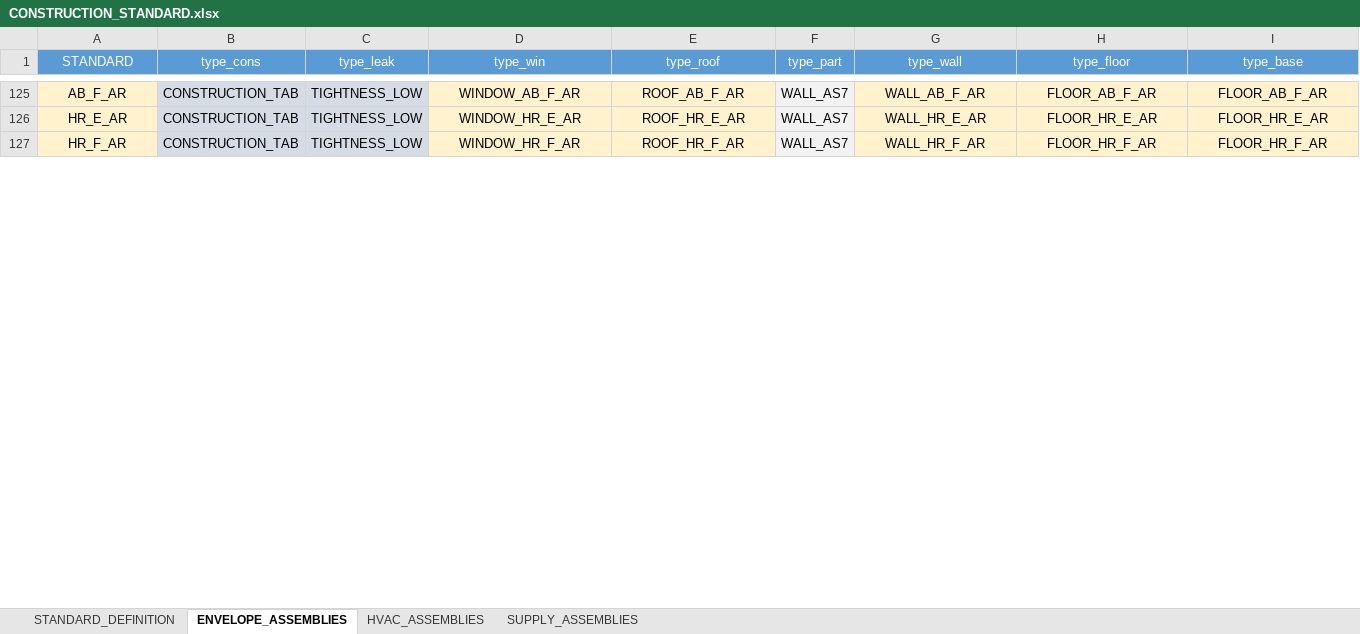
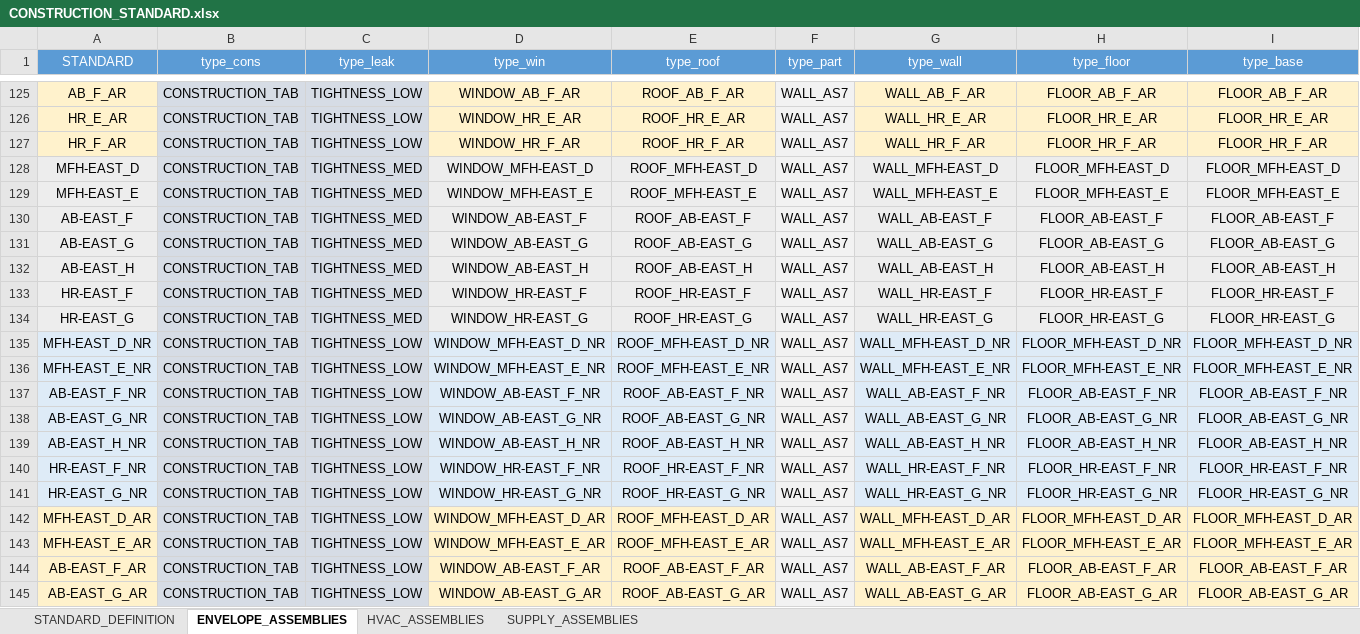
Before and after one commit to architecture-building-systems/CityEnergyAnalyst, an Excel workbook: cea/databases/DE/archetypes/CONSTRUCTION_STANDARD.xlsx, sheet ENVELOPE_ASSEMBLIES, drawn as a sheet; only a part is shown, gaps mark what is left out; values as stored, in another font and other column widths than the file's, no borders; rows hold the shown columns only; the diff covers the shown part only; the diff names each change by its address in the sheet, - before the commit and + after, or states it on an @@ line.

```diff
--- a/cea/databases/DE/archetypes/CONSTRUCTION_STANDARD.xlsx (sheet ENVELOPE_ASSEMBLIES)
+++ b/cea/databases/DE/archetypes/CONSTRUCTION_STANDARD.xlsx (sheet ENVELOPE_ASSEMBLIES)
+row 128: MFH-EAST_D | CONSTRUCTION_TAB | TIGHTNESS_MED | WINDOW_MFH-EAST_D | ROOF_MFH-EAST_D | WALL_AS7 | WALL_MFH-EAST_D | FLOOR_MFH-EAST_D | FLOOR_MFH-EAST_D
+row 129: MFH-EAST_E | CONSTRUCTION_TAB | TIGHTNESS_MED | WINDOW_MFH-EAST_E | ROOF_MFH-EAST_E | WALL_AS7 | WALL_MFH-EAST_E | FLOOR_MFH-EAST_E | FLOOR_MFH-EAST_E
+row 130: AB-EAST_F | CONSTRUCTION_TAB | TIGHTNESS_MED | WINDOW_AB-EAST_F | ROOF_AB-EAST_F | WALL_AS7 | WALL_AB-EAST_F | FLOOR_AB-EAST_F | FLOOR_AB-EAST_F
+row 131: AB-EAST_G | CONSTRUCTION_TAB | TIGHTNESS_MED | WINDOW_AB-EAST_G | ROOF_AB-EAST_G | WALL_AS7 | WALL_AB-EAST_G | FLOOR_AB-EAST_G | FLOOR_AB-EAST_G
+row 132: AB-EAST_H | CONSTRUCTION_TAB | TIGHTNESS_MED | WINDOW_AB-EAST_H | ROOF_AB-EAST_H | WALL_AS7 | WALL_AB-EAST_H | FLOOR_AB-EAST_H | FLOOR_AB-EAST_H
+row 133: HR-EAST_F | CONSTRUCTION_TAB | TIGHTNESS_MED | WINDOW_HR-EAST_F | ROOF_HR-EAST_F | WALL_AS7 | WALL_HR-EAST_F | FLOOR_HR-EAST_F | FLOOR_HR-EAST_F
+row 134: HR-EAST_G | CONSTRUCTION_TAB | TIGHTNESS_MED | WINDOW_HR-EAST_G | ROOF_HR-EAST_G | WALL_AS7 | WALL_HR-EAST_G | FLOOR_HR-EAST_G | FLOOR_HR-EAST_G
+row 135: MFH-EAST_D_NR | CONSTRUCTION_TAB | TIGHTNESS_LOW | WINDOW_MFH-EAST_D_NR | ROOF_MFH-EAST_D_NR | WALL_AS7 | WALL_MFH-EAST_D_NR | FLOOR_MFH-EAST_D_NR | FLOOR_MFH-EAST_D_NR
+row 136: MFH-EAST_E_NR | CONSTRUCTION_TAB | TIGHTNESS_LOW | WINDOW_MFH-EAST_E_NR | ROOF_MFH-EAST_E_NR | WALL_AS7 | WALL_MFH-EAST_E_NR | FLOOR_MFH-EAST_E_NR | FLOOR_MFH-EAST_E_NR
+row 137: AB-EAST_F_NR | CONSTRUCTION_TAB | TIGHTNESS_LOW | WINDOW_AB-EAST_F_NR | ROOF_AB-EAST_F_NR | WALL_AS7 | WALL_AB-EAST_F_NR | FLOOR_AB-EAST_F_NR | FLOOR_AB-EAST_F_NR
+row 138: AB-EAST_G_NR | CONSTRUCTION_TAB | TIGHTNESS_LOW | WINDOW_AB-EAST_G_NR | ROOF_AB-EAST_G_NR | WALL_AS7 | WALL_AB-EAST_G_NR | FLOOR_AB-EAST_G_NR | FLOOR_AB-EAST_G_NR
+row 139: AB-EAST_H_NR | CONSTRUCTION_TAB | TIGHTNESS_LOW | WINDOW_AB-EAST_H_NR | ROOF_AB-EAST_H_NR | WALL_AS7 | WALL_AB-EAST_H_NR | FLOOR_AB-EAST_H_NR | FLOOR_AB-EAST_H_NR
+row 140: HR-EAST_F_NR | CONSTRUCTION_TAB | TIGHTNESS_LOW | WINDOW_HR-EAST_F_NR | ROOF_HR-EAST_F_NR | WALL_AS7 | WALL_HR-EAST_F_NR | FLOOR_HR-EAST_F_NR | FLOOR_HR-EAST_F_NR
+row 141: HR-EAST_G_NR | CONSTRUCTION_TAB | TIGHTNESS_LOW | WINDOW_HR-EAST_G_NR | ROOF_HR-EAST_G_NR | WALL_AS7 | WALL_HR-EAST_G_NR | FLOOR_HR-EAST_G_NR | FLOOR_HR-EAST_G_NR
+row 142: MFH-EAST_D_AR | CONSTRUCTION_TAB | TIGHTNESS_LOW | WINDOW_MFH-EAST_D_AR | ROOF_MFH-EAST_D_AR | WALL_AS7 | WALL_MFH-EAST_D_AR | FLOOR_MFH-EAST_D_AR | FLOOR_MFH-EAST_D_AR
+row 143: MFH-EAST_E_AR | CONSTRUCTION_TAB | TIGHTNESS_LOW | WINDOW_MFH-EAST_E_AR | ROOF_MFH-EAST_E_AR | WALL_AS7 | WALL_MFH-EAST_E_AR | FLOOR_MFH-EAST_E_AR | FLOOR_MFH-EAST_E_AR
+row 144: AB-EAST_F_AR | CONSTRUCTION_TAB | TIGHTNESS_LOW | WINDOW_AB-EAST_F_AR | ROOF_AB-EAST_F_AR | WALL_AS7 | WALL_AB-EAST_F_AR | FLOOR_AB-EAST_F_AR | FLOOR_AB-EAST_F_AR
+row 145: AB-EAST_G_AR | CONSTRUCTION_TAB | TIGHTNESS_LOW | WINDOW_AB-EAST_G_AR | ROOF_AB-EAST_G_AR | WALL_AS7 | WALL_AB-EAST_G_AR | FLOOR_AB-EAST_G_AR | FLOOR_AB-EAST_G_AR
```
Also changed, not shown: 3 added rows and cell formats elsewhere in this sheet, sheet HVAC_ASSEMBLIES, sheet SUPPLY_ASSEMBLIES, sheet STANDARD_DEFINITION, cea/databases/DE/assemblies/ENVELOPE.xlsx, cea/databases/DE/assemblies/SUPPLY.xlsx, 3 other files.
